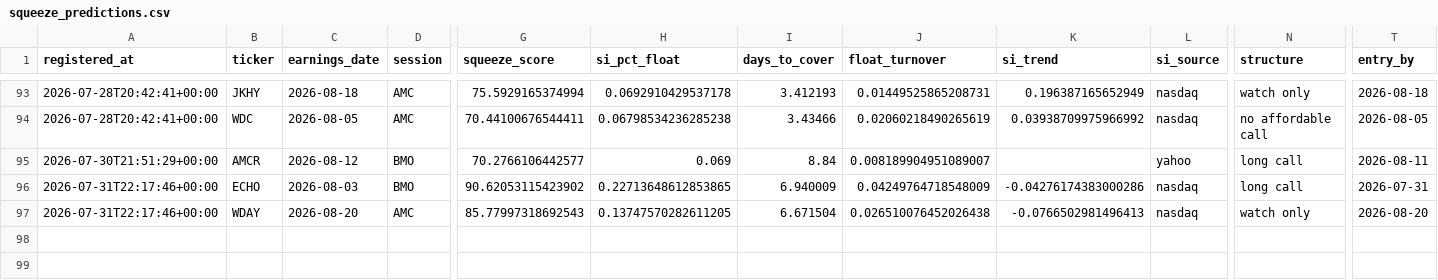
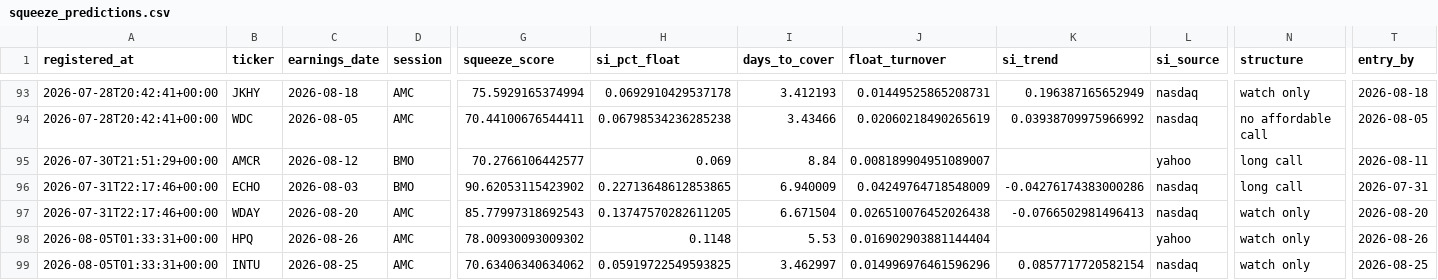
Before and after one commit to pykerl/earnings_trade_engine, a CSV file: log/squeeze_predictions.csv, drawn as a sheet; only a part is shown, gaps mark what is left out; rows hold the shown columns only; the diff names each change by its address in the sheet, - before the commit and + after, or states it on an @@ line.

```diff
--- a/log/squeeze_predictions.csv
+++ b/log/squeeze_predictions.csv
+row 98: 2026-08-05T01:33:31+00:00 | HPQ | 2026-08-26 | AMC | 78.00930093009302 | 0.1148 | 5.53 | 0.016902903881144404 |  | yahoo | watch only | 2026-08-26
+row 99: 2026-08-05T01:33:31+00:00 | INTU | 2026-08-25 | AMC | 70.63406340634062 | 0.05919722549593825 | 3.462997 | 0.014996976461596296 | 0.0857717720582154 | nasdaq | watch only | 2026-08-25
```
Also changed, not shown: log/picks_predictions.csv, log/predictions.csv, 3 other files.
